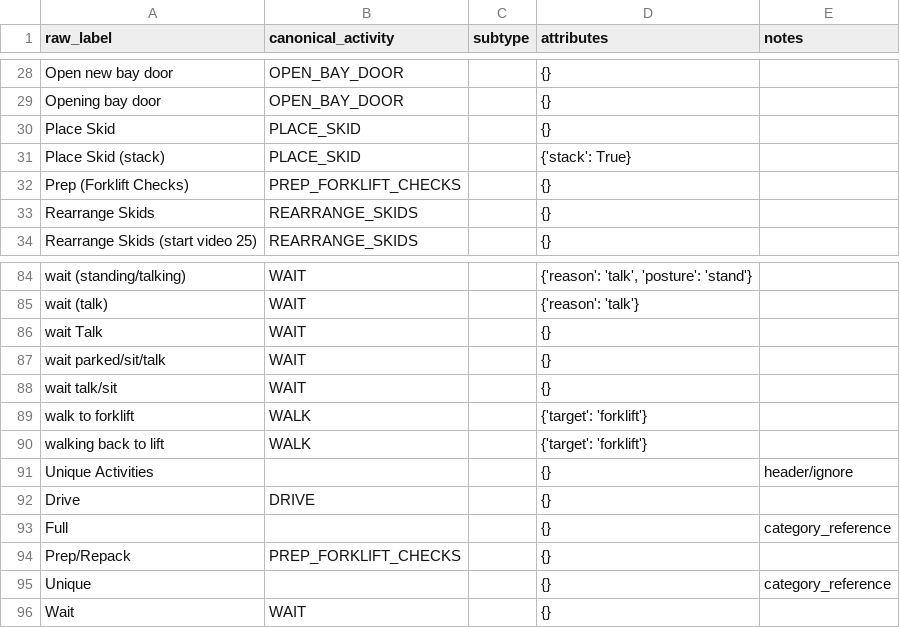
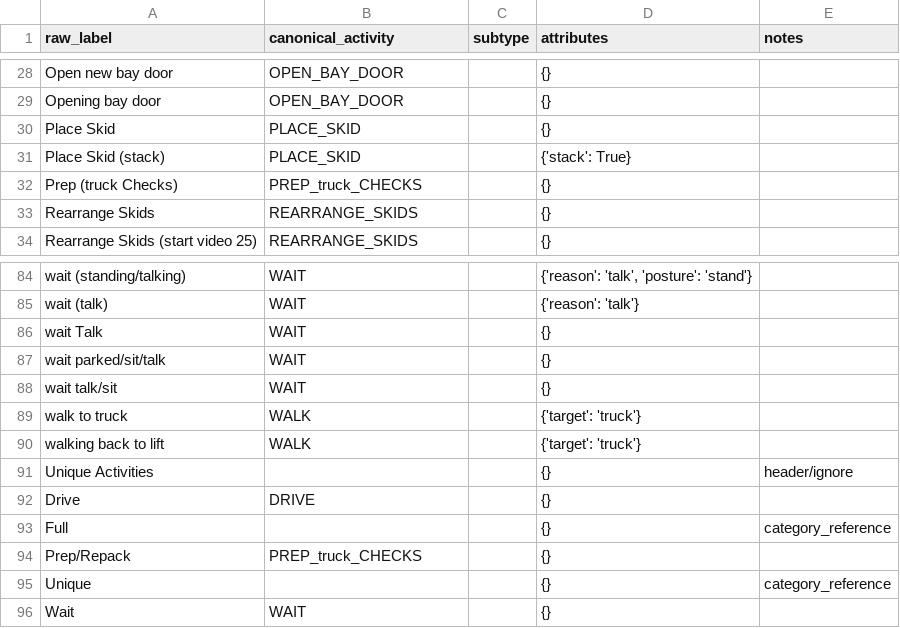
Before and after one commit to Tramsnf/video-activity-logger, a CSV file: configs/mapping.csv, drawn as a sheet; only a part is shown, gaps mark what is left out.

Commit message:
feat: Update configurations and heuristics for truck activity detection

```diff
--- a/configs/mapping.csv
+++ b/configs/mapping.csv
@@ -31,3 +31,3 @@ Place Skid,PLACE_SKID,,{},
 Place Skid (stack),PLACE_SKID,,{'stack': True},
-Prep (Forklift Checks),PREP_FORKLIFT_CHECKS,,{},
+Prep (truck Checks),PREP_truck_CHECKS,,{},
 Rearrange Skids,REARRANGE_SKIDS,,{},
@@ -88,4 +88,4 @@ wait parked/sit/talk,WAIT,,{},
 wait talk/sit,WAIT,,{},
-walk to forklift,WALK,,{'target': 'forklift'},
-walking back to lift,WALK,,{'target': 'forklift'},
+walk to truck,WALK,,{'target': 'truck'},
+walking back to lift,WALK,,{'target': 'truck'},
 Unique Activities,,,{},header/ignore
@@ -93,3 +93,3 @@ Drive,DRIVE,,{},
 Full,,,{},category_reference
-Prep/Repack,PREP_FORKLIFT_CHECKS,,{},
+Prep/Repack,PREP_truck_CHECKS,,{},
 Unique,,,{},category_reference
```
Also changed, not shown: 6 other files.
